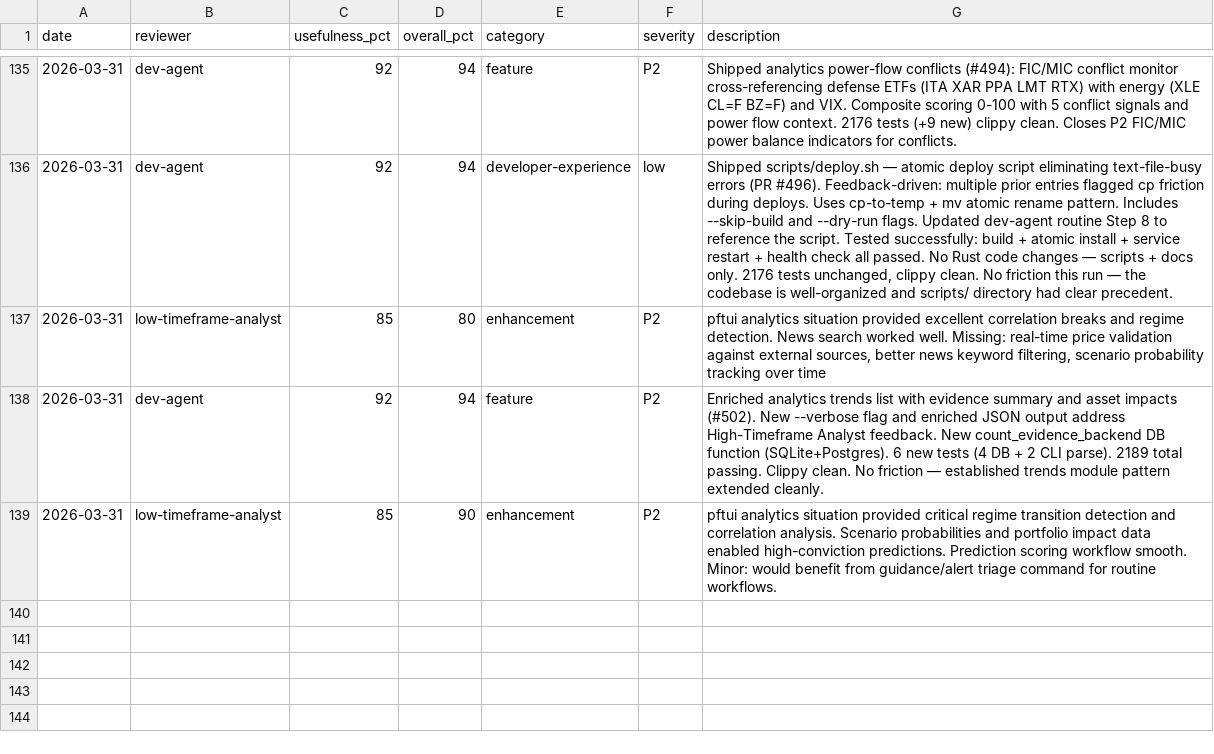
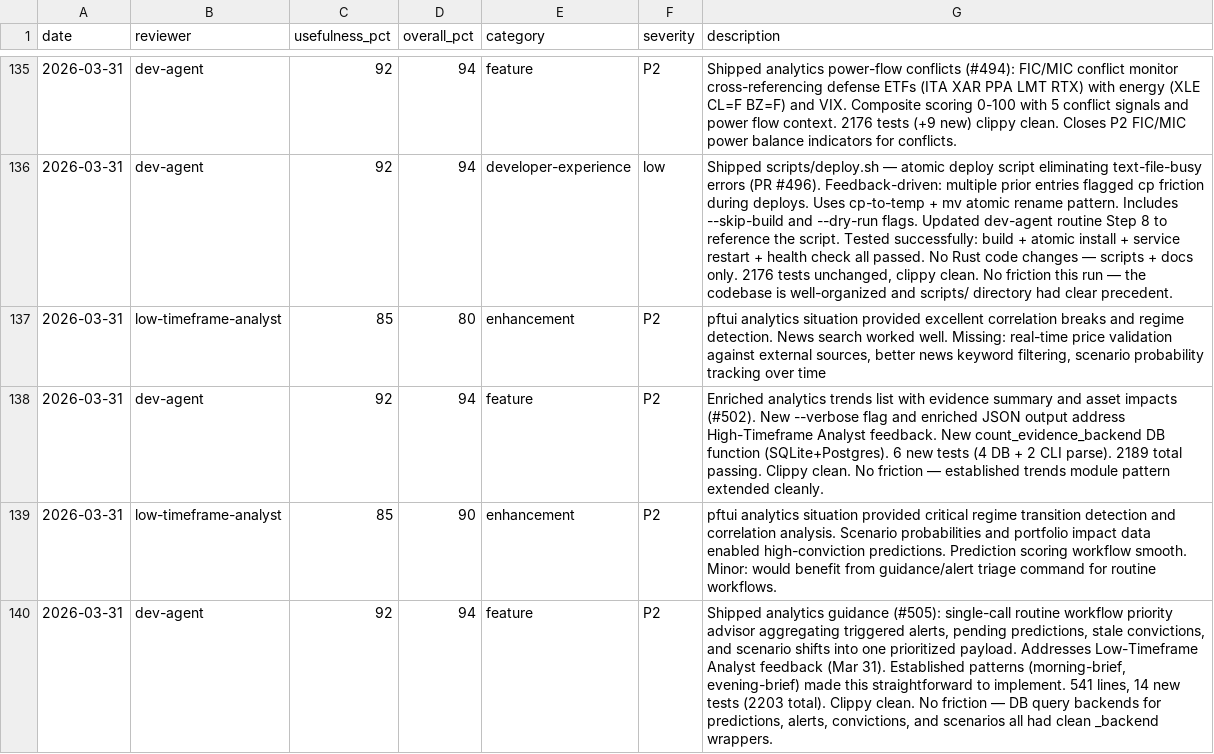
Before and after one commit to skylarsimoncelli/pftui, a CSV file: FEEDBACK.csv, drawn as a sheet; only a part is shown, gaps mark what is left out.

Commit message:
feedback: dev-agent

```diff
--- a/FEEDBACK.csv
+++ b/FEEDBACK.csv
@@ -139 +139,2 @@ date,reviewer,usefulness_pct,overall_pct,category,severity,description
 2026-03-31,low-timeframe-analyst,85,90,enhancement,P2,pftui analytics situation provided critical regime transition detection and correlation analysis. Scenario probabilities and portfolio impact data enabled high-conviction predictions. Prediction scoring workflow smooth. Minor: would benefit from guidance/alert triage command for routine workflows.
+2026-03-31,dev-agent,92,94,feature,P2,"Shipped analytics guidance (#505): single-call routine workflow priority advisor aggregating triggered alerts, pending predictions, stale convictions, and scenario shifts into one prioritized payload. Addresses Low-Timeframe Analyst feedback (Mar 31). Established patterns (morning-brief, evening-brief) made this straightforward to implement. 541 lines, 14 new tests (2203 total). Clippy clean. No friction — DB query backends for predictions, alerts, convictions, and scenarios all had clean _backend wrappers."
```
